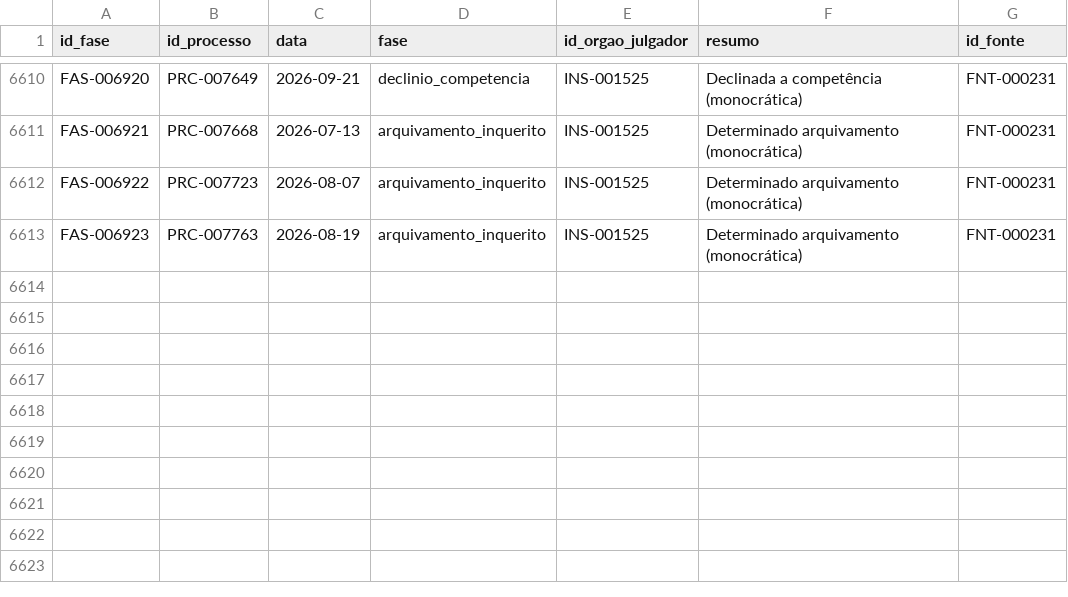
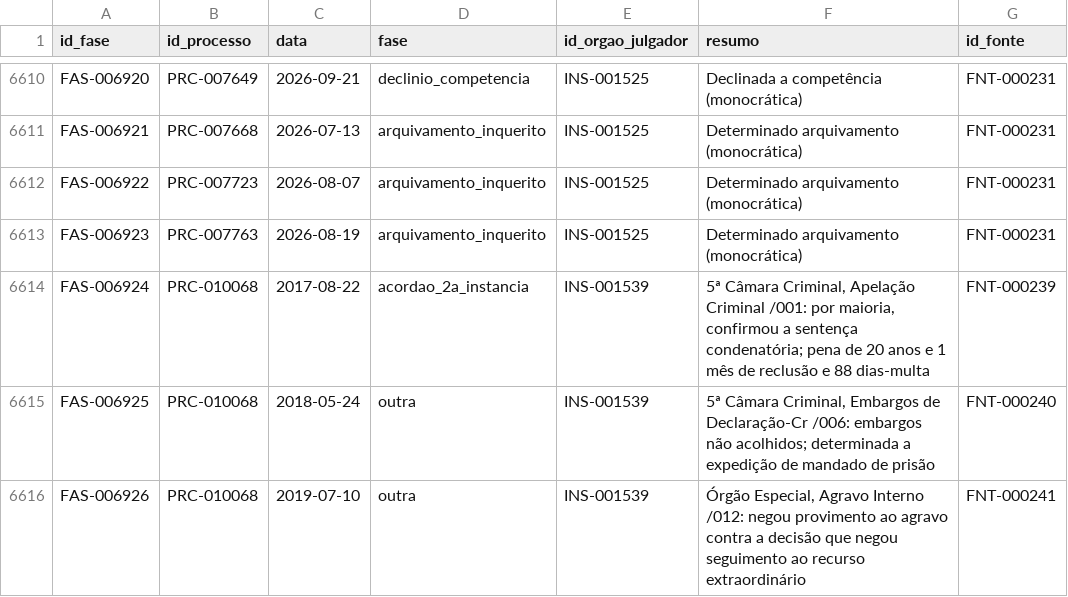
Before and after one commit to leandropitol/pesquisa-poder-institucional, a CSV file: data/base/fases_processo.csv, drawn as a sheet; only a part is shown, gaps mark what is left out; the diff names each change by its address in the sheet, - before the commit and + after, or states it on an @@ line.

```diff
--- a/data/base/fases_processo.csv
+++ b/data/base/fases_processo.csv
+row 6614: FAS-006924 | PRC-010068 | 2017-08-22 | acordao_2a_instancia | INS-001539 | 5ª Câmara Criminal, Apelação Criminal /001: por maioria, confirmou a sentença condenatória; pena de 20 anos e 1 mês de reclusão e 88 dias-multa | FNT-000239
+row 6615: FAS-006925 | PRC-010068 | 2018-05-24 | outra | INS-001539 | 5ª Câmara Criminal, Embargos de Declaração-Cr /006: embargos não acolhidos; determinada a expedição de mandado de prisão | FNT-000240
+row 6616: FAS-006926 | PRC-010068 | 2019-07-10 | outra | INS-001539 | Órgão Especial, Agravo Interno /012: negou provimento ao agravo contra a decisão que negou seguimento ao recurso extraordinário | FNT-000241
```
Also changed, not shown: data/base/buscas.csv, data/base/fonte_judicial.csv, 14 other files.
